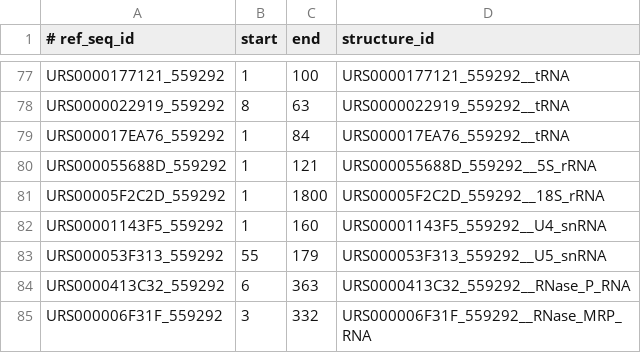
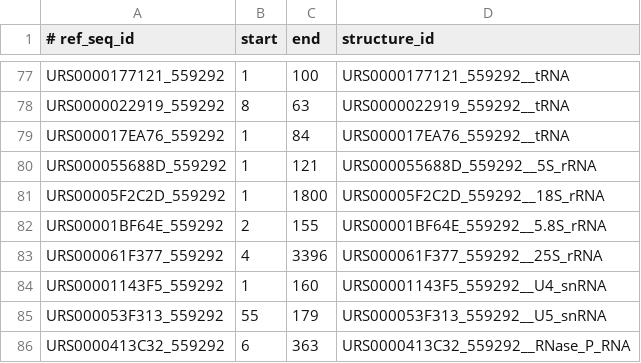
Before and after one commit to RNAcentral/rnacentral-probing-references, a TSV file: release28/saccharomyces_cerevisiae/rfeval/small_rna.windows.tsv, drawn as a sheet; only a part is shown, gaps mark what is left out; the shorter side is filled out with more unchanged rows.

```diff
--- a/release28/saccharomyces_cerevisiae/rfeval/small_rna.windows.tsv
+++ b/release28/saccharomyces_cerevisiae/rfeval/small_rna.windows.tsv
@@ -81,2 +81,4 @@ URS000055688D_559292	1	121	URS000055688D_559292__5S_rRNA
 URS00005F2C2D_559292	1	1800	URS00005F2C2D_559292__18S_rRNA
+URS00001BF64E_559292	2	155	URS00001BF64E_559292__5.8S_rRNA
+URS000061F377_559292	4	3396	URS000061F377_559292__25S_rRNA
 URS00001143F5_559292	1	160	URS00001143F5_559292__U4_snRNA
```
Also changed, not shown: release28/saccharomyces_cerevisiae/MANIFEST-rfeval-small_rna.tsv, 8 other files.
